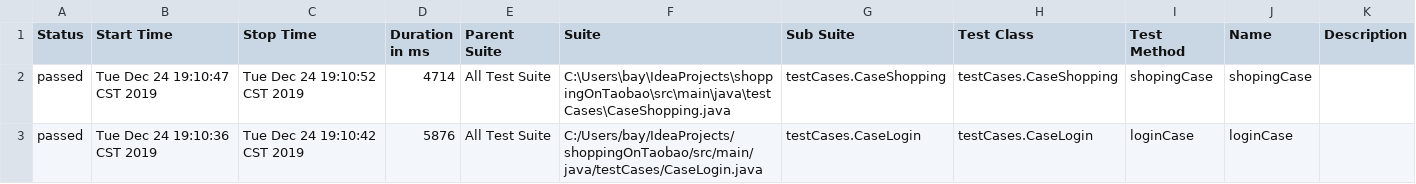
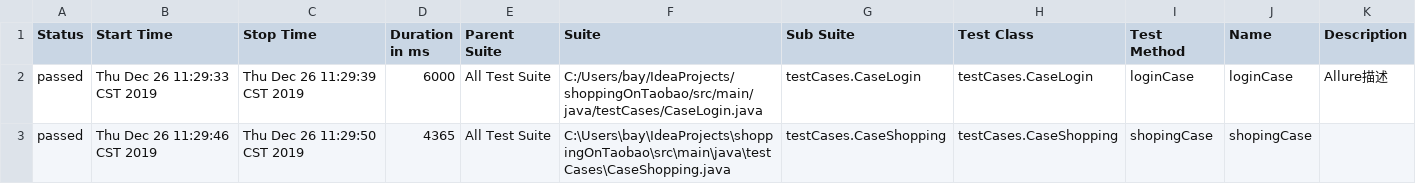
Before and after one commit to baybay24/seleniumTB, a CSV file: allure-report/data/suites.csv, drawn as a sheet.

Commit message:
maven_testng_allure_Git_Jenkins

```diff
--- a/allure-report/data/suites.csv
+++ b/allure-report/data/suites.csv
@@ -1,3 +1,3 @@
 "Status","Start Time","Stop Time","Duration in ms","Parent Suite","Suite","Sub Suite","Test Class","Test Method","Name","Description"
-"passed","Tue Dec 24 19:10:47 CST 2019","Tue Dec 24 19:10:52 CST 2019","4714","All Test Suite","C:\Users\bay\IdeaProjects\shoppingOnTaobao\src\main\java\testCases\CaseShopping.java","testCases.CaseShopping","testCases.CaseShopping","shopingCase","shopingCase",""
-"passed","Tue Dec 24 19:10:36 CST 2019","Tue Dec 24 19:10:42 CST 2019","5876","All Test Suite","C:/Users/bay/IdeaProjects/shoppingOnTaobao/src/main/java/testCases/CaseLogin.java","testCases.CaseLogin","testCases.CaseLogin","loginCase","loginCase",""
+"passed","Thu Dec 26 11:29:33 CST 2019","Thu Dec 26 11:29:39 CST 2019","6000","All Test Suite","C:/Users/bay/IdeaProjects/shoppingOnTaobao/src/main/java/testCases/CaseLogin.java","testCases.CaseLogin","testCases.CaseLogin","loginCase","loginCase","Allure描述"
+"passed","Thu Dec 26 11:29:46 CST 2019","Thu Dec 26 11:29:50 CST 2019","4365","All Test Suite","C:\Users\bay\IdeaProjects\shoppingOnTaobao\src\main\java\testCases\CaseShopping.java","testCases.CaseShopping","testCases.CaseShopping","shopingCase","shopingCase",""
```
Also changed, not shown: 35 other files.
